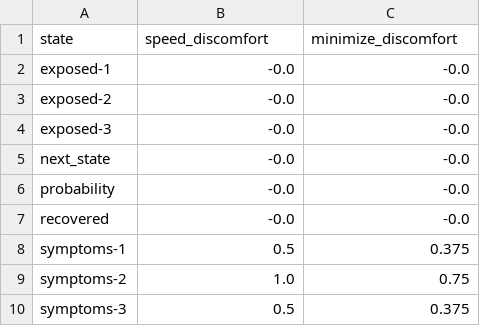
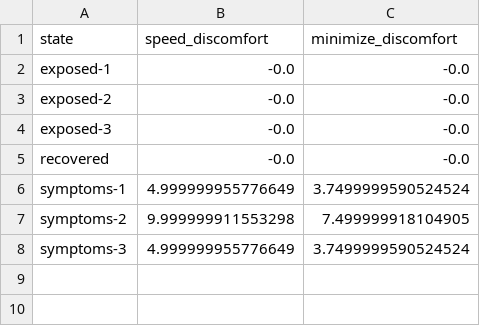
Before and after one commit to ethibaul/dx704-project-06, a TSV file: policy-comparison.tsv, drawn as a sheet.

```diff
--- a/policy-comparison.tsv
+++ b/policy-comparison.tsv
@@ -4,7 +4,5 @@ exposed-2	-0.0	-0.0
 exposed-3	-0.0	-0.0
-next_state	-0.0	-0.0
-probability	-0.0	-0.0
 recovered	-0.0	-0.0
-symptoms-1	0.5	0.375
-symptoms-2	1.0	0.75
-symptoms-3	0.5	0.375
+symptoms-1	4.999999955776649	3.7499999590524524
+symptoms-2	9.999999911553298	7.499999918104905
+symptoms-3	4.999999955776649	3.7499999590524524
```
Also changed, not shown: 1 other file.
